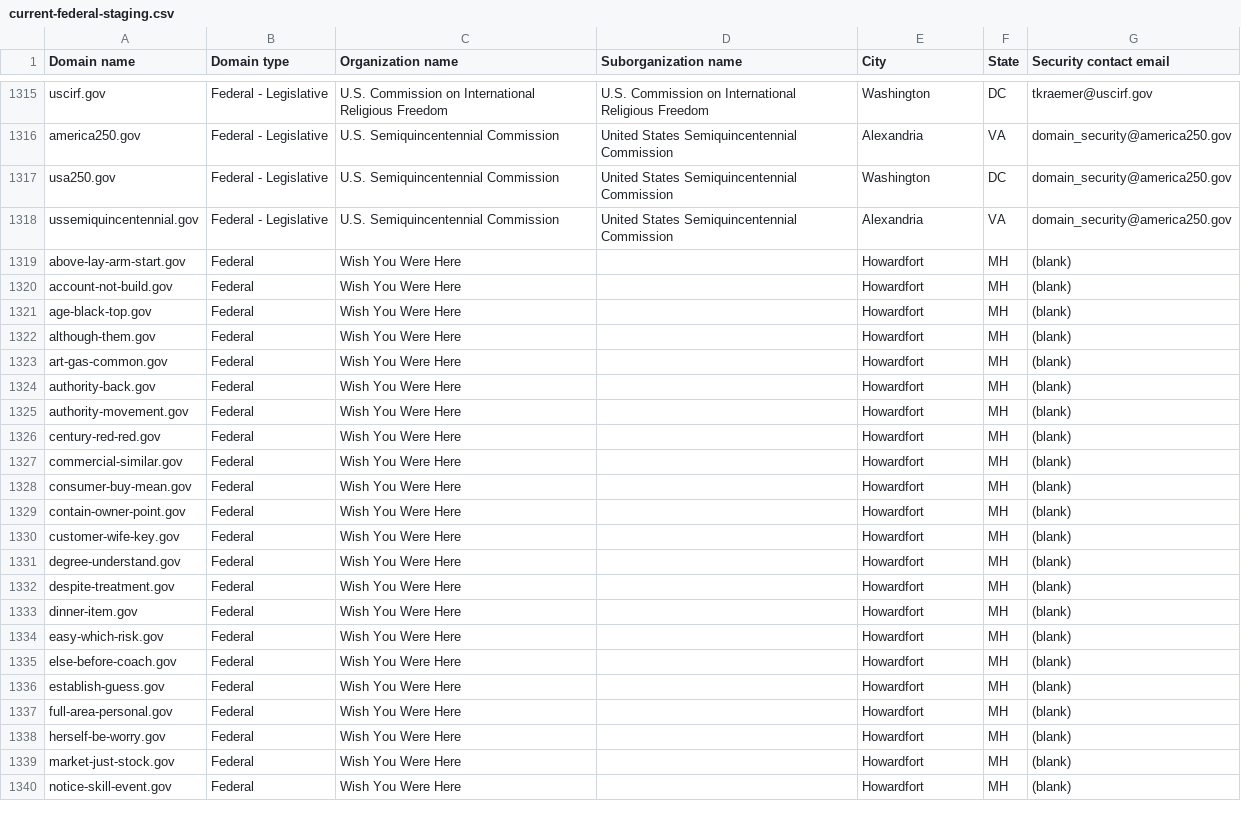
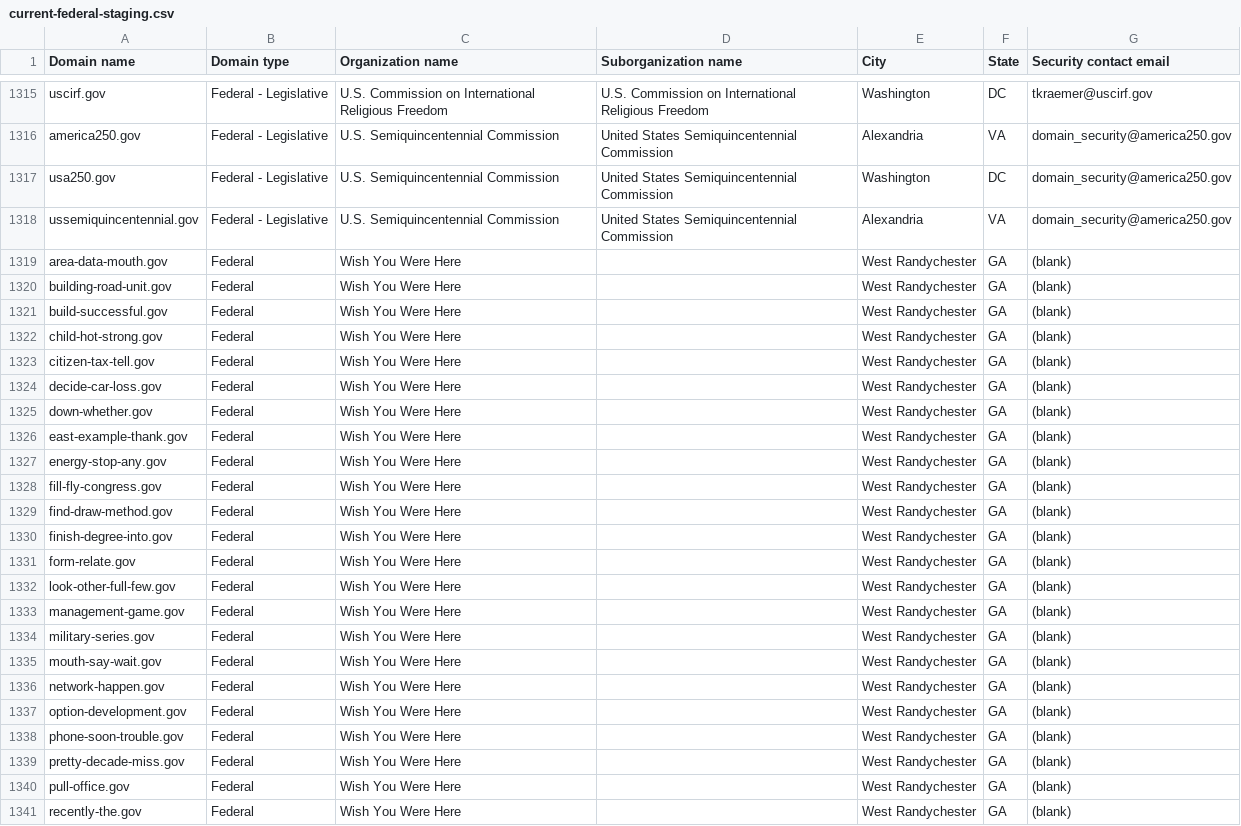
Before and after one commit to cisagov/dotgov-data-staging, a CSV file: current-federal-staging.csv, drawn as a sheet; only a part is shown, gaps mark what is left out; the diff covers the shown part only.

Commit message:
Flat: latest data (2026-08-28T19:01:03Z)

```diff
--- a/current-federal-staging.csv
+++ b/current-federal-staging.csv
@@ -1318,23 +1318,24 @@ usa250.gov,Federal - Legislative,U.S. Semiquincentennial Commission,United State
 ussemiquincentennial.gov,Federal - Legislative,U.S. Semiquincentennial Commission,United States Semiquincentennial Commission,Alexandria,VA,domain_security@america250.gov
-above-lay-arm-start.gov,Federal,Wish You Were Here,,Howardfort,MH,(blank)
-account-not-build.gov,Federal,Wish You Were Here,,Howardfort,MH,(blank)
-age-black-top.gov,Federal,Wish You Were Here,,Howardfort,MH,(blank)
-although-them.gov,Federal,Wish You Were Here,,Howardfort,MH,(blank)
-art-gas-common.gov,Federal,Wish You Were Here,,Howardfort,MH,(blank)
-authority-back.gov,Federal,Wish You Were Here,,Howardfort,MH,(blank)
-authority-movement.gov,Federal,Wish You Were Here,,Howardfort,MH,(blank)
-century-red-red.gov,Federal,Wish You Were Here,,Howardfort,MH,(blank)
-commercial-similar.gov,Federal,Wish You Were Here,,Howardfort,MH,(blank)
-consumer-buy-mean.gov,Federal,Wish You Were Here,,Howardfort,MH,(blank)
-contain-owner-point.gov,Federal,Wish You Were Here,,Howardfort,MH,(blank)
-customer-wife-key.gov,Federal,Wish You Were Here,,Howardfort,MH,(blank)
-degree-understand.gov,Federal,Wish You Were Here,,Howardfort,MH,(blank)
-despite-treatment.gov,Federal,Wish You Were Here,,Howardfort,MH,(blank)
-dinner-item.gov,Federal,Wish You Were Here,,Howardfort,MH,(blank)
-easy-which-risk.gov,Federal,Wish You Were Here,,Howardfort,MH,(blank)
-else-before-coach.gov,Federal,Wish You Were Here,,Howardfort,MH,(blank)
-establish-guess.gov,Federal,Wish You Were Here,,Howardfort,MH,(blank)
-full-area-personal.gov,Federal,Wish You Were Here,,Howardfort,MH,(blank)
-herself-be-worry.gov,Federal,Wish You Were Here,,Howardfort,MH,(blank)
-market-just-stock.gov,Federal,Wish You Were Here,,Howardfort,MH,(blank)
-notice-skill-event.gov,Federal,Wish You Were Here,,Howardfort,MH,(blank)
+area-data-mouth.gov,Federal,Wish You Were Here,,West Randychester,GA,(blank)
+building-road-unit.gov,Federal,Wish You Were Here,,West Randychester,GA,(blank)
+build-successful.gov,Federal,Wish You Were Here,,West Randychester,GA,(blank)
+child-hot-strong.gov,Federal,Wish You Were Here,,West Randychester,GA,(blank)
+citizen-tax-tell.gov,Federal,Wish You Were Here,,West Randychester,GA,(blank)
+decide-car-loss.gov,Federal,Wish You Were Here,,West Randychester,GA,(blank)
+down-whether.gov,Federal,Wish You Were Here,,West Randychester,GA,(blank)
+east-example-thank.gov,Federal,Wish You Were Here,,West Randychester,GA,(blank)
+energy-stop-any.gov,Federal,Wish You Were Here,,West Randychester,GA,(blank)
+fill-fly-congress.gov,Federal,Wish You Were Here,,West Randychester,GA,(blank)
+find-draw-method.gov,Federal,Wish You Were Here,,West Randychester,GA,(blank)
+finish-degree-into.gov,Federal,Wish You Were Here,,West Randychester,GA,(blank)
+form-relate.gov,Federal,Wish You Were Here,,West Randychester,GA,(blank)
+look-other-full-few.gov,Federal,Wish You Were Here,,West Randychester,GA,(blank)
+management-game.gov,Federal,Wish You Were Here,,West Randychester,GA,(blank)
+military-series.gov,Federal,Wish You Were Here,,West Randychester,GA,(blank)
+mouth-say-wait.gov,Federal,Wish You Were Here,,West Randychester,GA,(blank)
+network-happen.gov,Federal,Wish You Were Here,,West Randychester,GA,(blank)
+option-development.gov,Federal,Wish You Were Here,,West Randychester,GA,(blank)
+phone-soon-trouble.gov,Federal,Wish You Were Here,,West Randychester,GA,(blank)
+pretty-decade-miss.gov,Federal,Wish You Were Here,,West Randychester,GA,(blank)
+pull-office.gov,Federal,Wish You Were Here,,West Randychester,GA,(blank)
+recently-the.gov,Federal,Wish You Were Here,,West Randychester,GA,(blank)
```
Also changed, not shown: 1 removed row and 27 edited cells elsewhere in this file, 1 other file.
